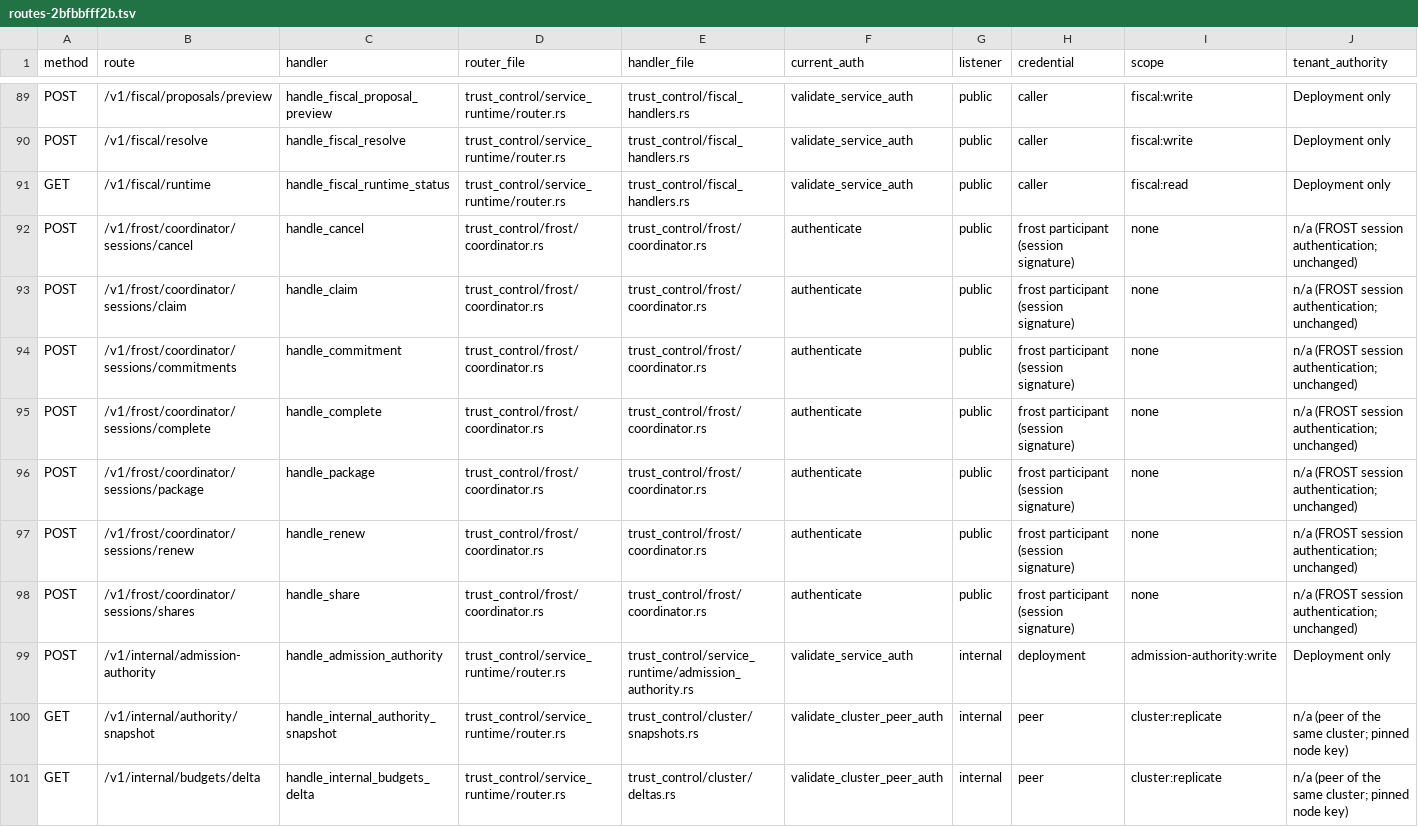
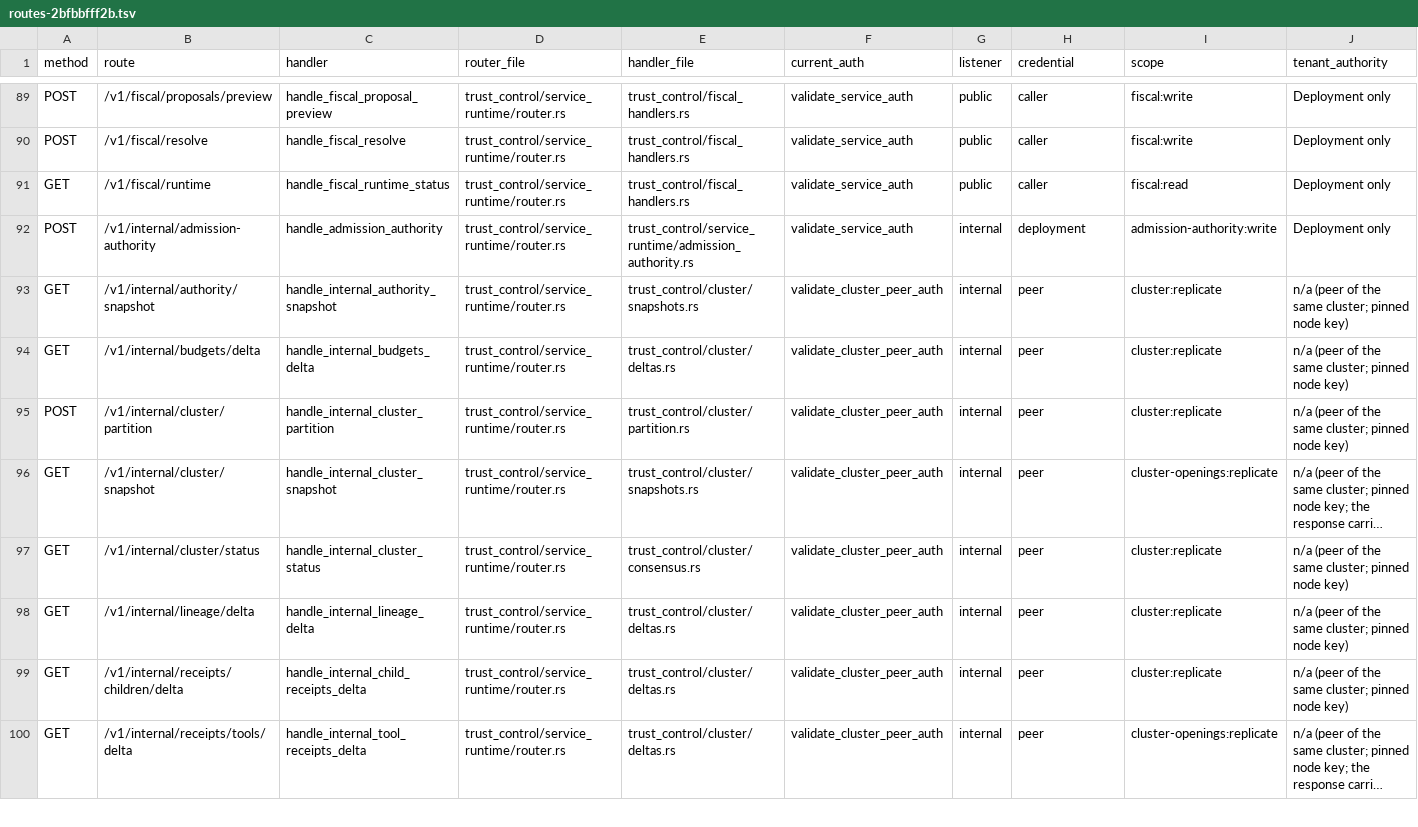
Before and after one commit to bb-connor/arc, a TSV file: docs/superpowers/plans/m1-item2-routes/routes-2bfbbfff2b.tsv, drawn as a sheet; only a part is shown, gaps mark what is left out; the shorter side is filled out with more unchanged rows; long unchanged cells end in ….

```diff
--- a/docs/superpowers/plans/m1-item2-routes/routes-2bfbbfff2b.tsv
+++ b/docs/superpowers/plans/m1-item2-routes/routes-2bfbbfff2b.tsv
@@ -91,9 +91,2 @@ POST	/v1/fiscal/resolve	handle_fiscal_resolve	trust_control/service_runtime/rout
 GET	/v1/fiscal/runtime	handle_fiscal_runtime_status	trust_control/service_runtime/router.rs	trust_control/fiscal_handlers.rs	validate_service_auth	public	caller	fiscal:read	Deployment only
-POST	/v1/frost/coordinator/sessions/cancel	handle_cancel	trust_control/frost/coordinator.rs	trust_control/frost/coordinator.rs	authenticate	public	frost participant (session signature)	none	n/a (FROST session authentication; unchanged)
-POST	/v1/frost/coordinator/sessions/claim	handle_claim	trust_control/frost/coordinator.rs	trust_control/frost/coordinator.rs	authenticate	public	frost participant (session signature)	none	n/a (FROST session authentication; unchanged)
-POST	/v1/frost/coordinator/sessions/commitments	handle_commitment	trust_control/frost/coordinator.rs	trust_control/frost/coordinator.rs	authenticate	public	frost participant (session signature)	none	n/a (FROST session authentication; unchanged)
-POST	/v1/frost/coordinator/sessions/complete	handle_complete	trust_control/frost/coordinator.rs	trust_control/frost/coordinator.rs	authenticate	public	frost participant (session signature)	none	n/a (FROST session authentication; unchanged)
-POST	/v1/frost/coordinator/sessions/package	handle_package	trust_control/frost/coordinator.rs	trust_control/frost/coordinator.rs	authenticate	public	frost participant (session signature)	none	n/a (FROST session authentication; unchanged)
-POST	/v1/frost/coordinator/sessions/renew	handle_renew	trust_control/frost/coordinator.rs	trust_control/frost/coordinator.rs	authenticate	public	frost participant (session signature)	none	n/a (FROST session authentication; unchanged)
-POST	/v1/frost/coordinator/sessions/shares	handle_share	trust_control/frost/coordinator.rs	trust_control/frost/coordinator.rs	authenticate	public	frost participant (session signature)	none	n/a (FROST session authentication; unchanged)
 POST	/v1/internal/admission-authority	handle_admission_authority	trust_control/service_runtime/router.rs	trust_control/service_runtime/admission_authority.rs	validate_service_auth	internal	deployment	admission-authority:write	Deployment only
```
Also changed, not shown: docs/superpowers/plans/m1-item2-census/metadata-blocks/rules.tsv, docs/superpowers/plans/m1-item2-routes/scope_rules.tsv, 7 other files.
